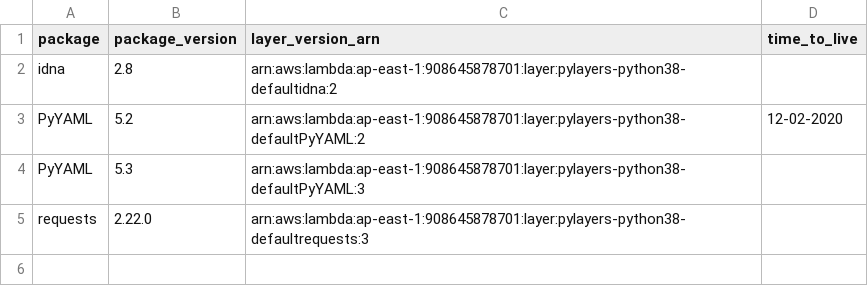
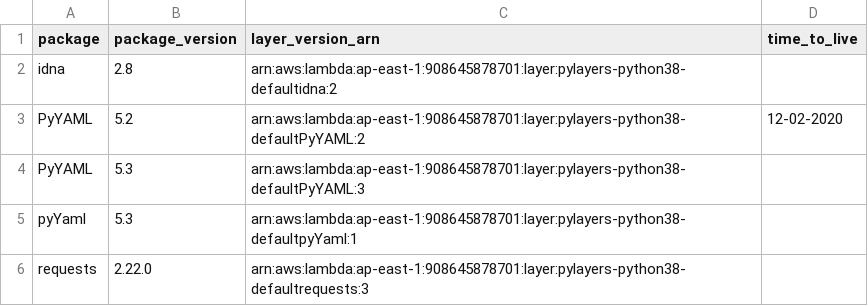
Before and after one commit to keithrozario/KLayers-default, a CSV file: deployments/python3.8/arns/ap-east-1.csv, drawn as a sheet.

```diff
--- a/deployments/python3.8/arns/ap-east-1.csv
+++ b/deployments/python3.8/arns/ap-east-1.csv
@@ -4,2 +4,3 @@ PyYAML,5.2,arn:aws:lambda:ap-east-1:908645878701:layer:pylayers-python38-default
 PyYAML,5.3,arn:aws:lambda:ap-east-1:908645878701:layer:pylayers-python38-defaultPyYAML:3,
+pyYaml,5.3,arn:aws:lambda:ap-east-1:908645878701:layer:pylayers-python38-defaultpyYaml:1,
 requests,2.22.0,arn:aws:lambda:ap-east-1:908645878701:layer:pylayers-python38-defaultrequests:3,
```
Also changed, not shown: deployments/python3.8/arns/ap-southeast-1.csv, deployments/python3.8/arns/me-south-1.csv.
